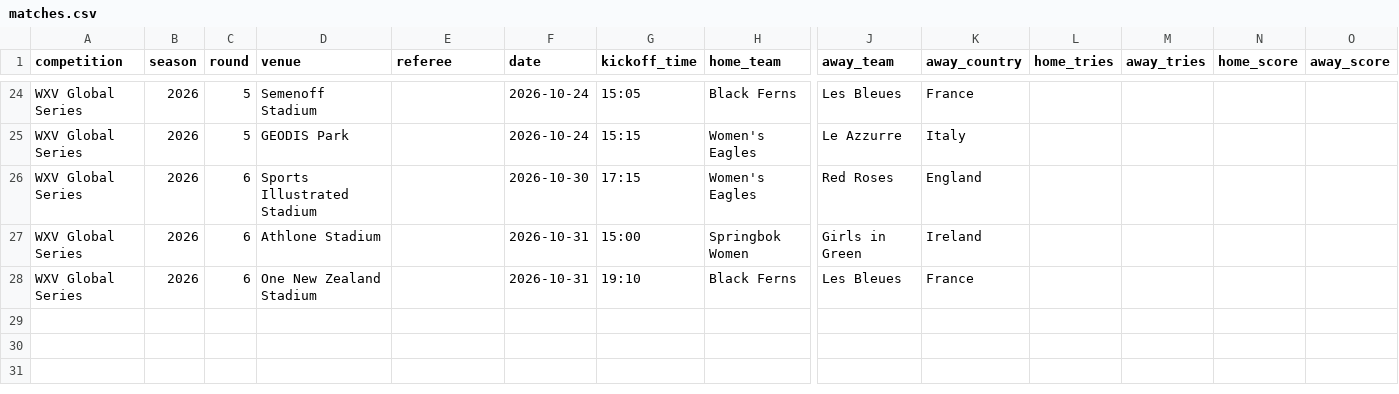
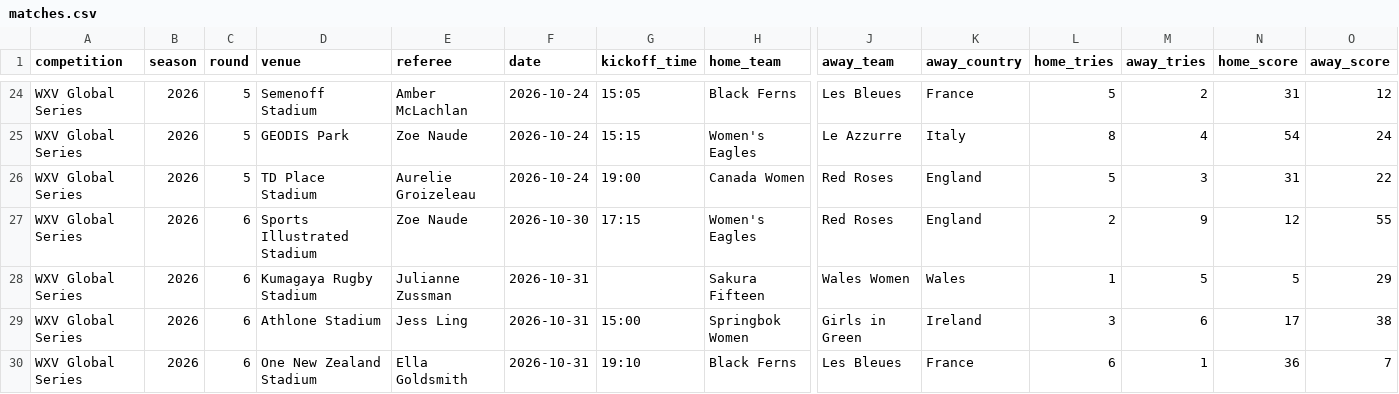
Before and after one commit to davewalker5/RugbyTracker, a CSV file: data/imports/WXV-GLOBAL-2026/matches.csv, drawn as a sheet; only a part is shown, gaps mark what is left out; addresses are those after the commit; rows hold the shown columns only; the diff covers the shown part only; the diff names each change by its address in the sheet, - before the commit and + after, or states it on an @@ line.

Commit message:
Update WXV Global 26 data

```diff
--- a/data/imports/WXV-GLOBAL-2026/matches.csv
+++ b/data/imports/WXV-GLOBAL-2026/matches.csv
-E24 (referee): (empty)
+E24 (referee): Amber McLachlan
-L24 (home_tries): (empty)
+L24 (home_tries): 5
-M24 (away_tries): (empty)
+M24 (away_tries): 2
-N24 (home_score): (empty)
+N24 (home_score): 31
-O24 (away_score): (empty)
+O24 (away_score): 12
-E25 (referee): (empty)
+E25 (referee): Zoe Naude
-L25 (home_tries): (empty)
+L25 (home_tries): 8
-M25 (away_tries): (empty)
+M25 (away_tries): 4
-N25 (home_score): (empty)
+N25 (home_score): 54
-O25 (away_score): (empty)
+O25 (away_score): 24
+row 26: WXV Global Series | 2026 | 5 | TD Place Stadium | Aurelie Groizeleau | 2026-10-24 | 19:00 | Canada Women | Red Roses | England | 5 | 3 | 31 | 22
-E27 (referee): (empty)
+E27 (referee): Zoe Naude
-L27 (home_tries): (empty)
+L27 (home_tries): 2
-M27 (away_tries): (empty)
+M27 (away_tries): 9
-N27 (home_score): (empty)
+N27 (home_score): 12
-O27 (away_score): (empty)
+O27 (away_score): 55
+row 28: WXV Global Series | 2026 | 6 | Kumagaya Rugby Stadium | Julianne Zussman | 2026-10-31 |  | Sakura Fifteen | Wales Women | Wales | 1 | 5 | 5 | 29
-E29 (referee): (empty)
+E29 (referee): Jess Ling
-L29 (home_tries): (empty)
+L29 (home_tries): 3
-M29 (away_tries): (empty)
+M29 (away_tries): 6
-N29 (home_score): (empty)
+N29 (home_score): 17
-O29 (away_score): (empty)
+O29 (away_score): 38
-E30 (referee): (empty)
+E30 (referee): Ella Goldsmith
-L30 (home_tries): (empty)
+L30 (home_tries): 6
-M30 (away_tries): (empty)
+M30 (away_tries): 1
-N30 (home_score): (empty)
+N30 (home_score): 36
-O30 (away_score): (empty)
+O30 (away_score): 7
```
Also changed, not shown: 1 added row, 1 removed row and 33 edited cells elsewhere in this file, data/imports/WXV-GLOBAL-2026/venues.csv, data/imports/reference/rulesets.csv, 3 other files.
